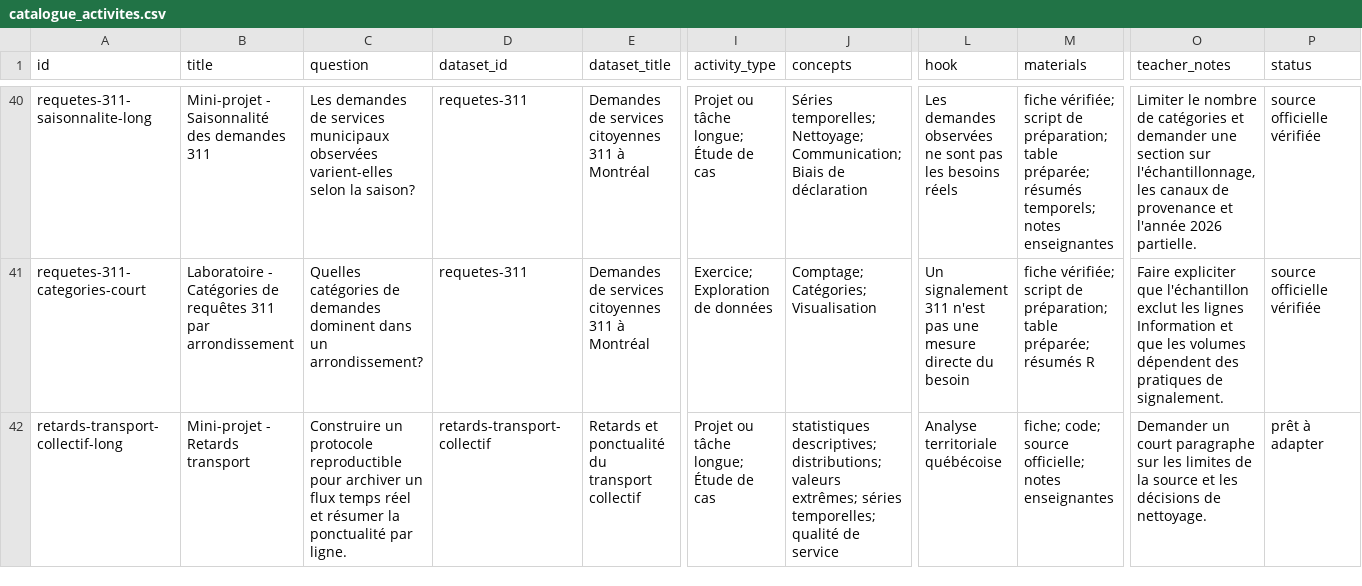
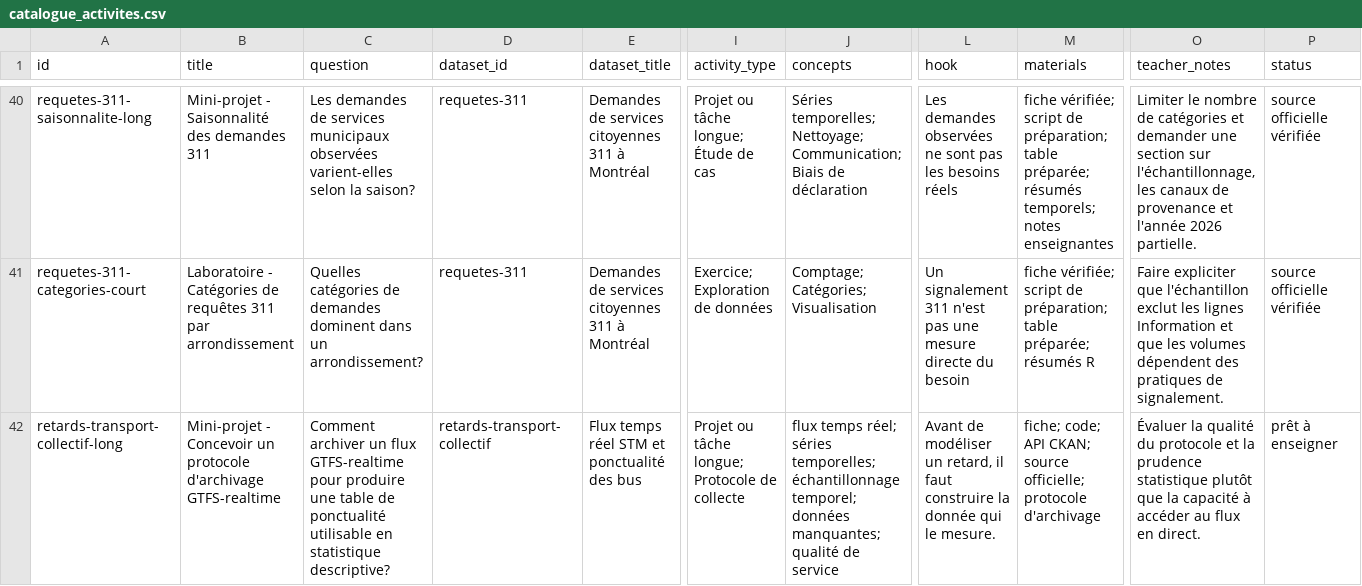
Before and after one commit to AurelienNicosiaULaval/donnees-bleues, a CSV file: data/metadata/catalogue_activites.csv, drawn as a sheet; only a part is shown, gaps mark what is left out; the diff covers the shown part only; the diff names each change by its address in the sheet, - before the commit and + after, or states it on an @@ line.

```diff
--- a/data/metadata/catalogue_activites.csv
+++ b/data/metadata/catalogue_activites.csv
-B42 (title): Mini-projet - Retards transport
+B42 (title): Mini-projet - Concevoir un protocole d'archivage GTFS-realtime
-C42 (question): Construire un protocole reproductible pour archiver un flux temps réel et résumer la ponctualité par ligne.
+C42 (question): Comment archiver un flux GTFS-realtime pour produire une table de ponctualité utilisable en statistique descriptive?
-E42 (dataset_title): Retards et ponctualité du transport collectif
+E42 (dataset_title): Flux temps réel STM et ponctualité des bus
-I42 (activity_type): Projet ou tâche longue; Étude de cas
+I42 (activity_type): Projet ou tâche longue; Protocole de collecte
-J42 (concepts): statistiques descriptives; distributions; valeurs extrêmes; séries temporelles; qualité de…
+J42 (concepts): flux temps réel; séries temporelles; échantillonnage temporel; données manquantes; qualité de…
-L42 (hook): Analyse territoriale québécoise
+L42 (hook): Avant de modéliser un retard, il faut construire la donnée qui le mesure.
-M42 (materials): fiche; code; source officielle; notes enseignantes
+M42 (materials): fiche; code; API CKAN; source officielle; protocole d'archivage
-O42 (teacher_notes): Demander un court paragraphe sur les limites de la source et les décisions de nettoyage.
+O42 (teacher_notes): Évaluer la qualité du protocole et la prudence statistique plutôt que la capacité à accéder au flux en direct.
-P42 (status): prêt à adapter
+P42 (status): prêt à enseigner
```
Also changed, not shown: 10 edited cells elsewhere in this file, data/metadata/catalogue.csv, 26 other files.
